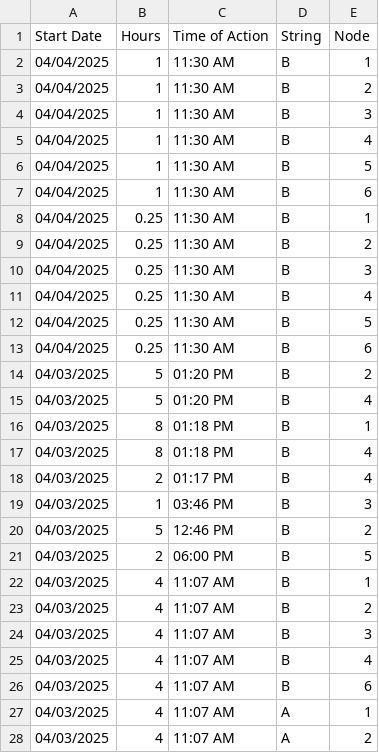
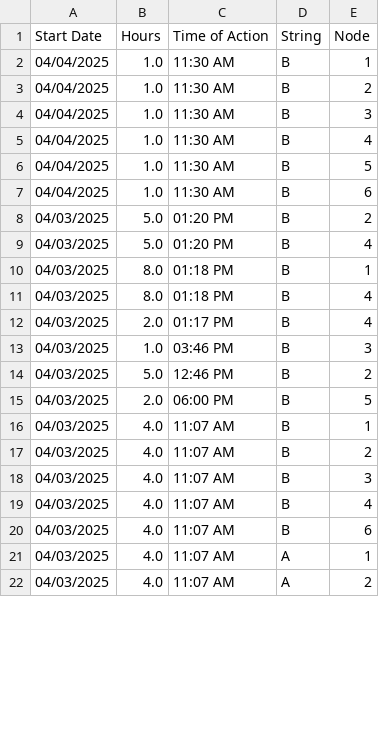
Before and after one commit to hectorpena19/SmartWaterRepo, a CSV file: saved_actions.csv, drawn as a sheet; only a part is shown; the diff covers the shown part only.

Commit message:
Removed selected rows

```diff
--- a/saved_actions.csv
+++ b/saved_actions.csv
@@ -1,28 +1,22 @@
 Start Date,Hours,Time of Action,String,Node
-04/04/2025,1,11:30 AM,B,1
-04/04/2025,1,11:30 AM,B,2
-04/04/2025,1,11:30 AM,B,3
-04/04/2025,1,11:30 AM,B,4
-04/04/2025,1,11:30 AM,B,5
-04/04/2025,1,11:30 AM,B,6
-04/04/2025,0.25,11:30 AM,B,1
-04/04/2025,0.25,11:30 AM,B,2
-04/04/2025,0.25,11:30 AM,B,3
-04/04/2025,0.25,11:30 AM,B,4
-04/04/2025,0.25,11:30 AM,B,5
-04/04/2025,0.25,11:30 AM,B,6
-04/03/2025,5,01:20 PM,B,2
-04/03/2025,5,01:20 PM,B,4
-04/03/2025,8,01:18 PM,B,1
-04/03/2025,8,01:18 PM,B,4
-04/03/2025,2,01:17 PM,B,4
-04/03/2025,1,03:46 PM,B,3
-04/03/2025,5,12:46 PM,B,2
-04/03/2025,2,06:00 PM,B,5
-04/03/2025,4,11:07 AM,B,1
-04/03/2025,4,11:07 AM,B,2
-04/03/2025,4,11:07 AM,B,3
-04/03/2025,4,11:07 AM,B,4
-04/03/2025,4,11:07 AM,B,6
-04/03/2025,4,11:07 AM,A,1
-04/03/2025,4,11:07 AM,A,2
+04/04/2025,1.0,11:30 AM,B,1
+04/04/2025,1.0,11:30 AM,B,2
+04/04/2025,1.0,11:30 AM,B,3
+04/04/2025,1.0,11:30 AM,B,4
+04/04/2025,1.0,11:30 AM,B,5
+04/04/2025,1.0,11:30 AM,B,6
+04/03/2025,5.0,01:20 PM,B,2
+04/03/2025,5.0,01:20 PM,B,4
+04/03/2025,8.0,01:18 PM,B,1
+04/03/2025,8.0,01:18 PM,B,4
+04/03/2025,2.0,01:17 PM,B,4
+04/03/2025,1.0,03:46 PM,B,3
+04/03/2025,5.0,12:46 PM,B,2
+04/03/2025,2.0,06:00 PM,B,5
+04/03/2025,4.0,11:07 AM,B,1
+04/03/2025,4.0,11:07 AM,B,2
+04/03/2025,4.0,11:07 AM,B,3
+04/03/2025,4.0,11:07 AM,B,4
+04/03/2025,4.0,11:07 AM,B,6
+04/03/2025,4.0,11:07 AM,A,1
+04/03/2025,4.0,11:07 AM,A,2
```
Also changed, not shown: 37 edited cells elsewhere in this file.
